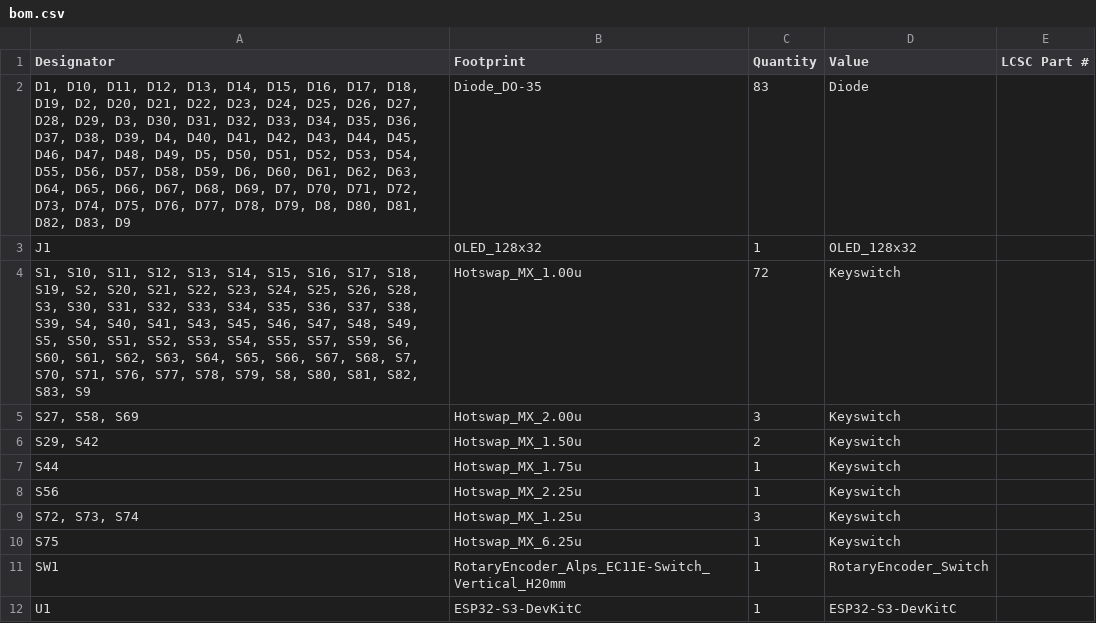
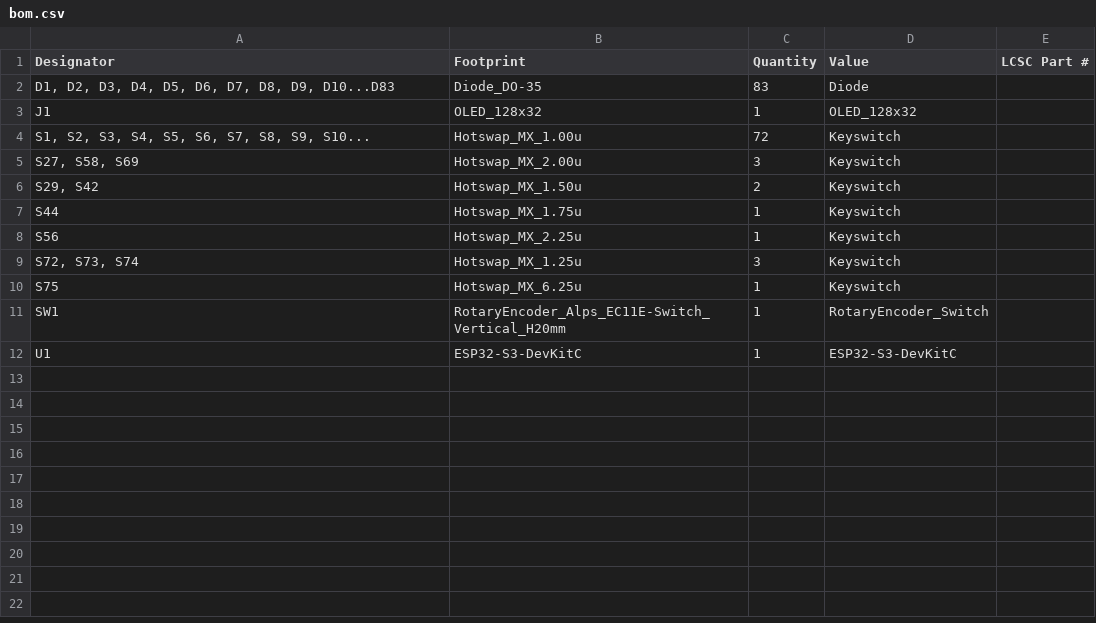
Before and after one commit to HaftIsntHere/custom-keyboard, a CSV file: bom.csv, drawn as a sheet.

Commit message:
Move BOM and make it more readable

```diff
--- a/bom.csv
+++ b/bom.csv
@@ -1,5 +1,5 @@
 Designator,Footprint,Quantity,Value,LCSC Part #
-"D1, D10, D11, D12, D13, D14, D15, D16, D17, D18, D19, D2, D20, D21, D22, D23, D24, D25, D26, D27, D28, D29, D3, D30, D31, D32, D33, D34, D35, D36, D37, D38, D39, D4, D40, D41, D42, D43, D44, D45, D46, D47, D48, D49, D5, D50, D51, D52, D53, D54, D55, D56, D57, D58, D59, D6, D60, D61, D62, D63, D64, D65, D66, D67, D68, D69, D7, D70, D71, D72, D73, D74, D75, D76, D77, D78, D79, D8, D80, D81, D82, D83, D9",Diode_DO-35,83,Diode,
+"D1, D2, D3, D4, D5, D6, D7, D8, D9, D10...D83",Diode_DO-35,83,Diode,
 J1,OLED_128x32,1,OLED_128x32,
-"S1, S10, S11, S12, S13, S14, S15, S16, S17, S18, S19, S2, S20, S21, S22, S23, S24, S25, S26, S28, S3, S30, S31, S32, S33, S34, S35, S36, S37, S38, S39, S4, S40, S41, S43, S45, S46, S47, S48, S49, S5, S50, S51, S52, S53, S54, S55, S57, S59, S6, S60, S61, S62, S63, S64, S65, S66, S67, S68, S7, S70, S71, S76, S77, S78, S79, S8, S80, S81, S82, S83, S9",Hotswap_MX_1.00u,72,Keyswitch,
+"S1, S2, S3, S4, S5, S6, S7, S8, S9, S10...",Hotswap_MX_1.00u,72,Keyswitch,
 "S27, S58, S69",Hotswap_MX_2.00u,3,Keyswitch,
```
